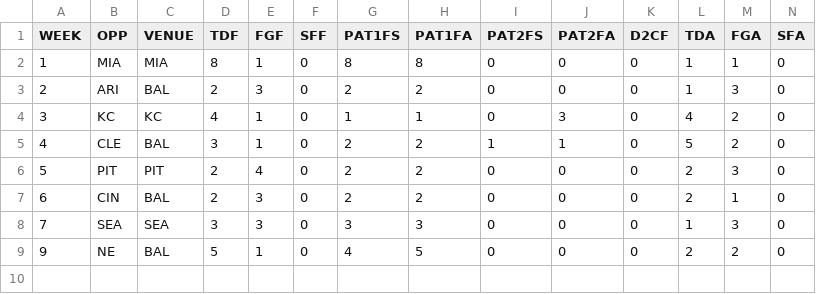
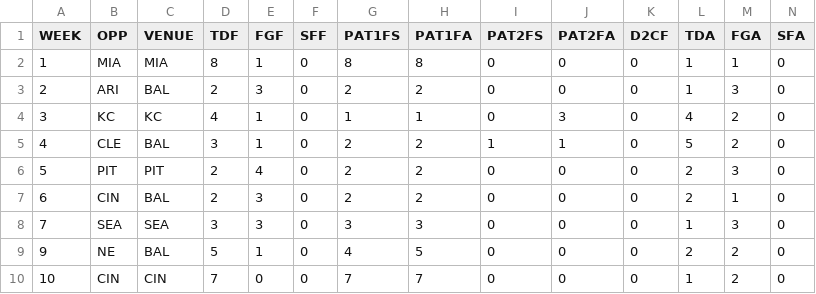
Before and after one commit to JoeJimFlood/MerrerPredictifier, a CSV file: NFL2019/Score Tables/BAL.csv, drawn as a sheet; only a part is shown; rows hold the shown columns only; the diff names each change by its address in the sheet, - before the commit and + after, or states it on an @@ line.

```diff
--- a/NFL2019/Score Tables/BAL.csv
+++ b/NFL2019/Score Tables/BAL.csv
+row 10: 10 | CIN | CIN | 7 | 0 | 0 | 7 | 7 | 0 | 0 | 0 | 1 | 2 | 0
```
Also changed, not shown: NFL2019/Score Tables/BUF.csv, NFL2019/Score Tables/CHI.csv, 29 other files.
